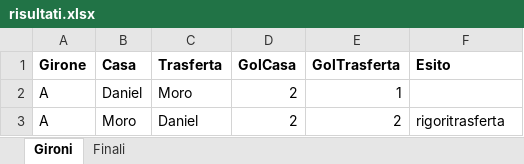
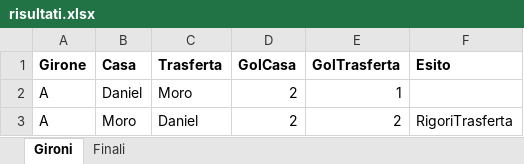
Before and after one commit to Danielm222/12orebosaro, an Excel workbook: risultati.xlsx, sheet Gironi, drawn as a sheet; values as stored, in another font and other column widths than the file's, no borders; the diff names each change by its address in the sheet, - before the commit and + after, or states it on an @@ line.

Commit message:
Add files via upload

```diff
--- a/risultati.xlsx (sheet Gironi)
+++ b/risultati.xlsx (sheet Gironi)
-F3 (Esito): rigoritrasferta
+F3 (Esito): RigoriTrasferta
```
